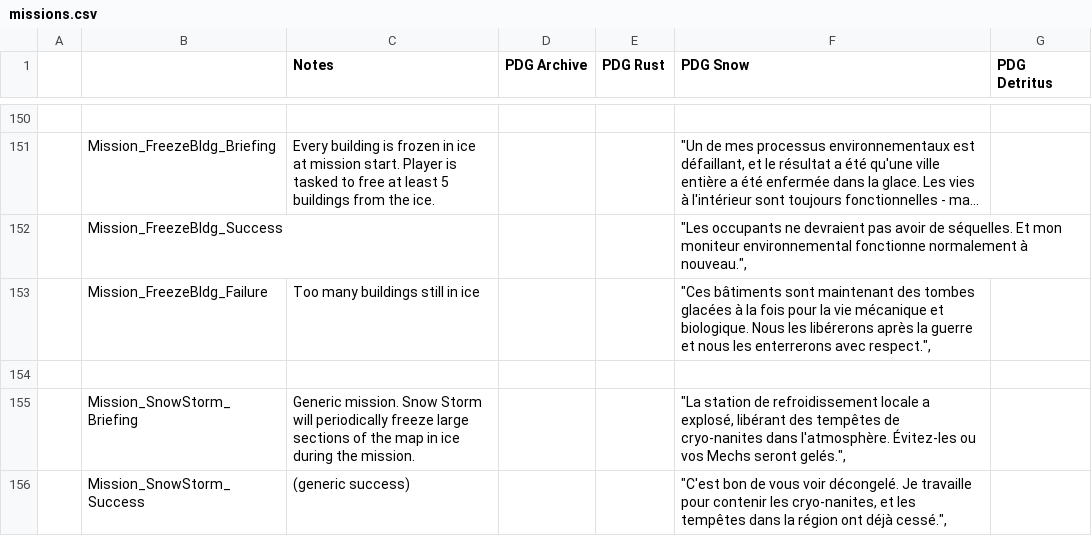
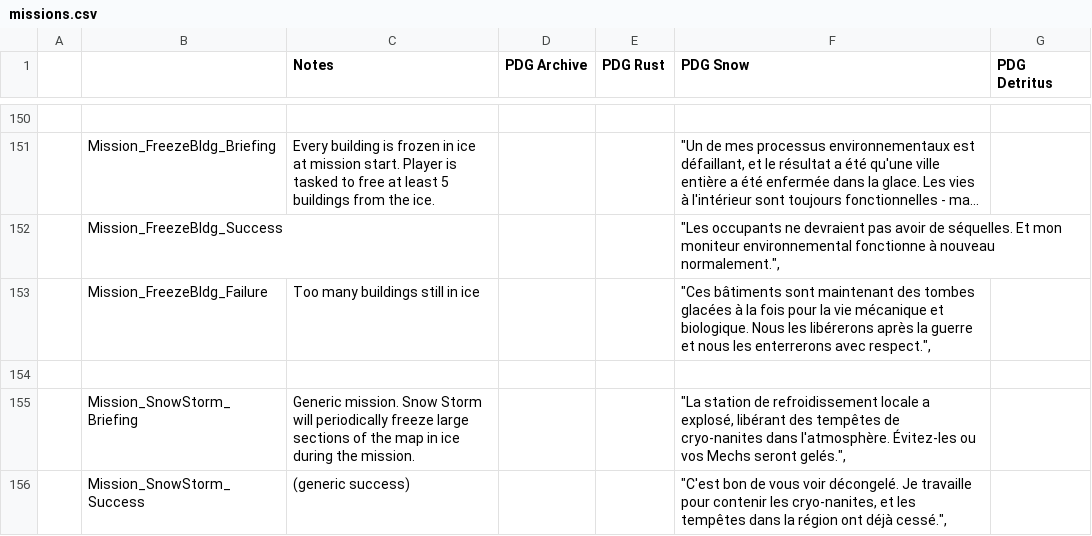
Before and after one commit to pilax/ITB-translate, a CSV file: scripts/personalities/missions.csv, drawn as a sheet; only a part is shown, gaps mark what is left out; long unchanged cells end in …; the diff names each change by its address in the sheet, - before the commit and + after, or states it on an @@ line.

```diff
--- a/scripts/personalities/missions.csv
+++ b/scripts/personalities/missions.csv
-F152 (PDG Snow): …environnemental fonctionne normalement à nouveau.",
+F152 (PDG Snow): …environnemental fonctionne à nouveau normalement.",
```
Also changed, not shown: scripts/personalities/pilots.csv, 1 other file.
